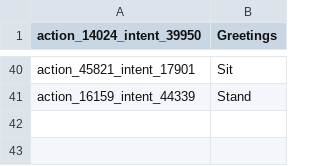
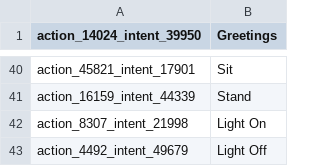
Before and after one commit to SpaceBod/K9AI, a CSV file: chat-bot/assets/intents.csv, drawn as a sheet; only a part is shown, gaps mark what is left out; the diff names each change by its address in the sheet, - before the commit and + after, or states it on an @@ line.

```diff
--- a/chat-bot/assets/intents.csv
+++ b/chat-bot/assets/intents.csv
+row 42: action_8307_intent_21998 | Light On
+row 43: action_4492_intent_49679 | Light Off
```
Also changed, not shown: 11 other files.
